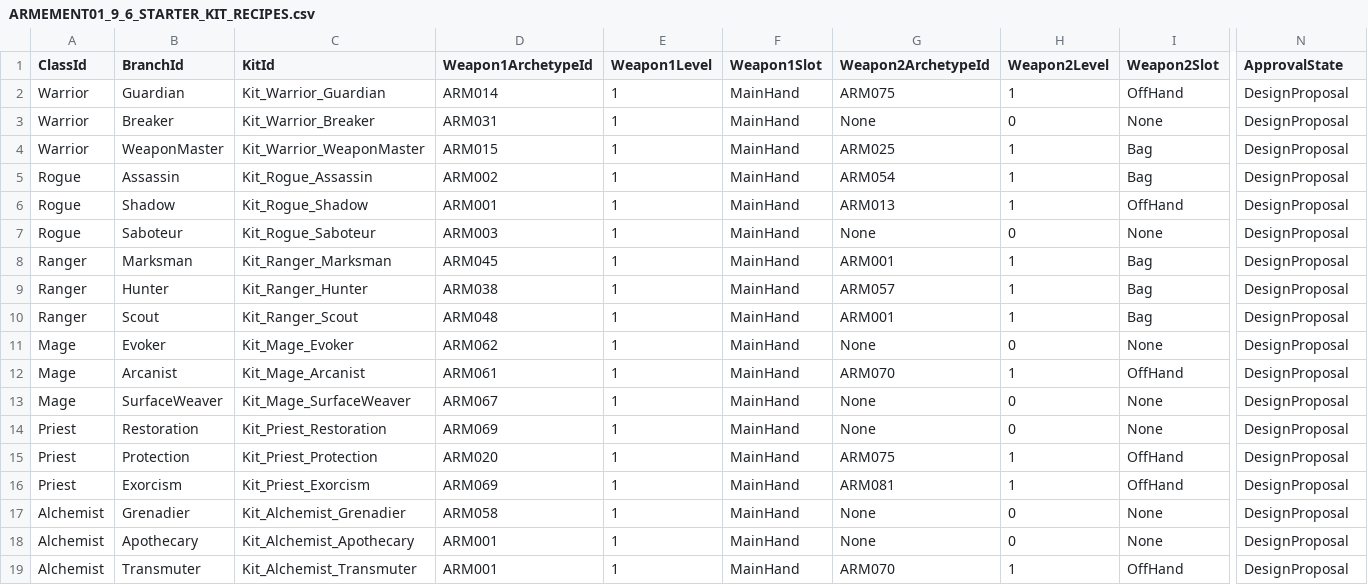
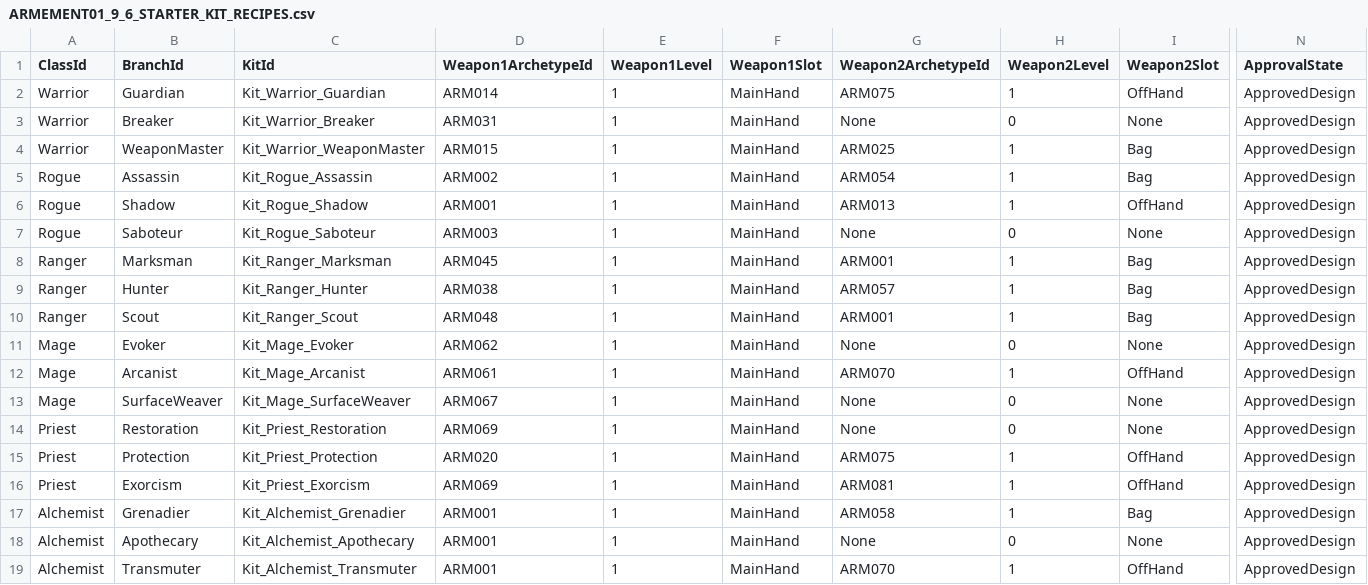
Before and after one commit to PhilippeMartin1964/GrimrockPrototype, a CSV file: docs/Design/ARMEMENT01_9_6_STARTER_KIT_RECIPES.csv, drawn as a sheet; only a part is shown, gaps mark what is left out; the diff names each change by its address in the sheet, - before the commit and + after, or states it on an @@ line.

Commit message:
feat(ARMEMENT01.9.7): approve 18 N1 kit recipes and guard qualified XLSX affinities

```diff
--- a/docs/Design/ARMEMENT01_9_6_STARTER_KIT_RECIPES.csv
+++ b/docs/Design/ARMEMENT01_9_6_STARTER_KIT_RECIPES.csv
-N2:N19 (ApprovalState): DesignProposal
+N2:N19 (ApprovalState): ApprovedDesign
-D17 (Weapon1ArchetypeId): ARM058
+D17 (Weapon1ArchetypeId): ARM001
-G17 (Weapon2ArchetypeId): None
+G17 (Weapon2ArchetypeId): ARM058
-H17 (Weapon2Level): 0
+H17 (Weapon2Level): 1
-I17 (Weapon2Slot): None
+I17 (Weapon2Slot): Bag
```
Also changed, not shown: 7 other files.
